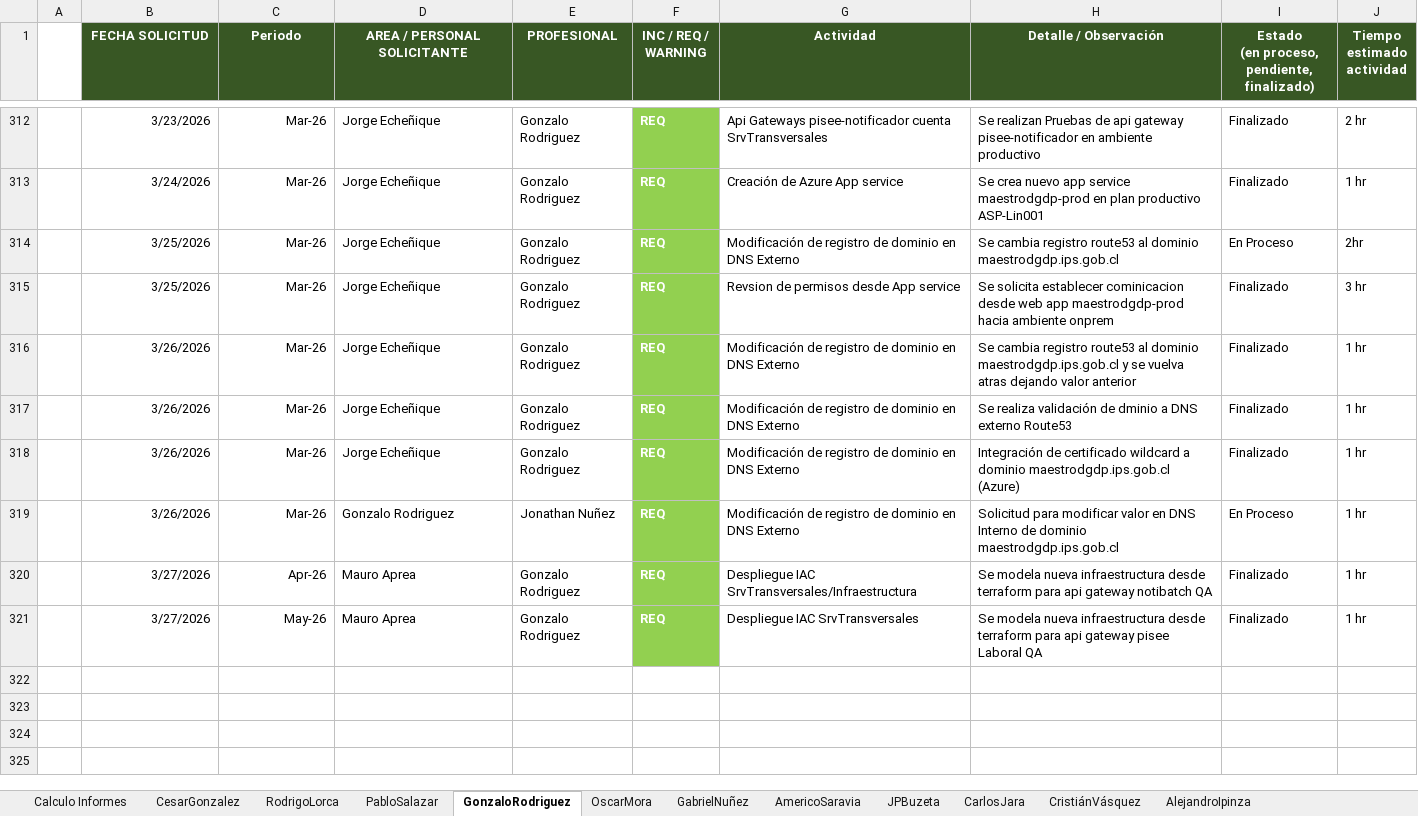
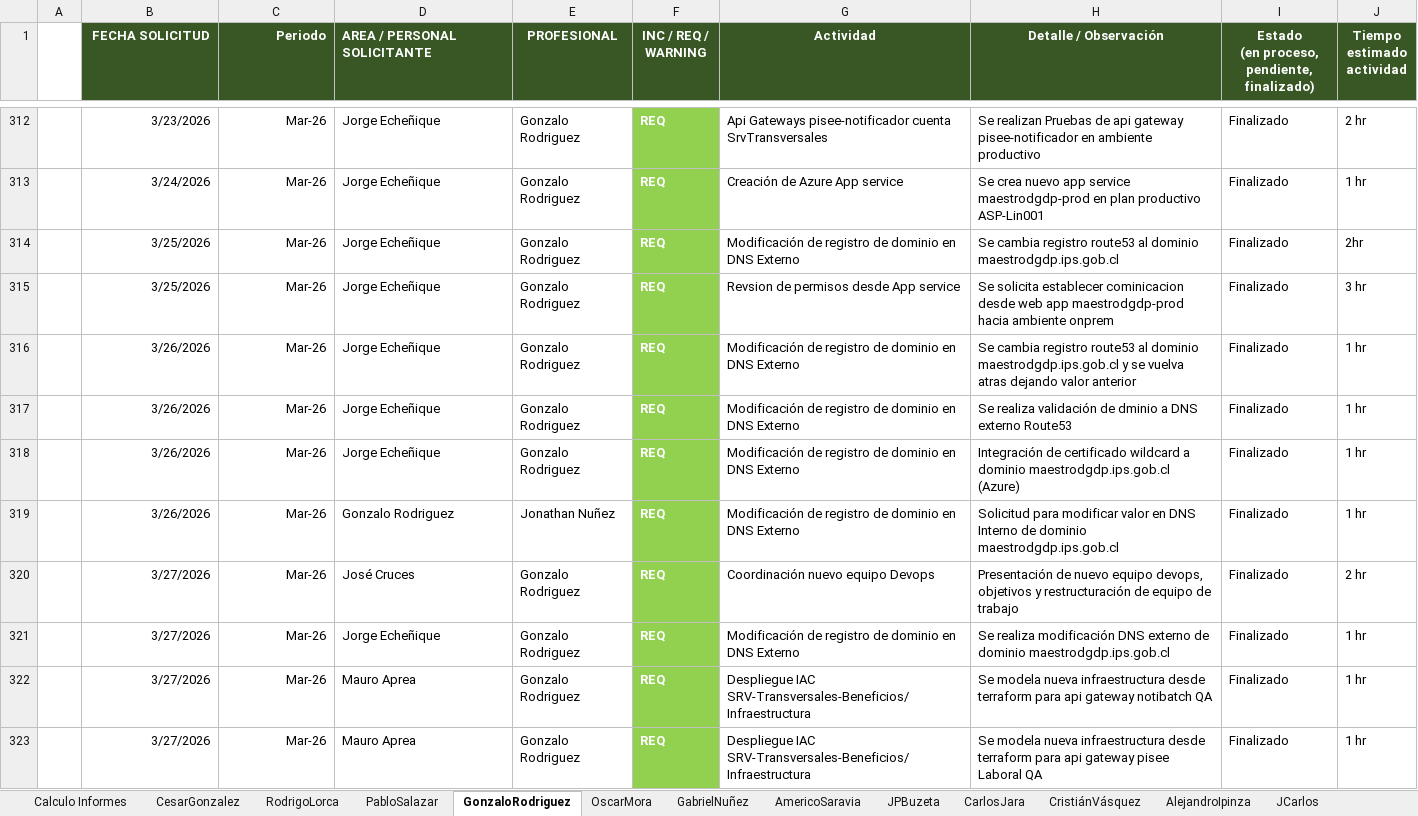
Before and after one commit to MagpMax/Auxiliar, an Excel workbook: Docs/Bitacora.xlsx, sheet GonzaloRodriguez, drawn as a sheet; only a part is shown, gaps mark what is left out; values as stored, in another font and other column widths than the file's, no borders; conditional formats not drawn; addresses are those after the commit; the diff covers the shown part only; the diff names each change by its address in the sheet, - before the commit and + after, or states it on an @@ line.

```diff
--- a/Docs/Bitacora.xlsx (sheet GonzaloRodriguez)
+++ b/Docs/Bitacora.xlsx (sheet GonzaloRodriguez)
+sheet tab: JCarlos
-B1:C1 alignment: center
+B1:C1 alignment: right
-D1 alignment: center
+D1 alignment: left
-I314: En Proceso
+I314: Finalizado
-I319: En Proceso
+I319: Finalizado
+row 320:  | 3/27/2026 | Mar-26 | José Cruces | Gonzalo Rodriguez | REQ | Coordinación nuevo equipo Devops | Presentación de nuevo equipo devops, objetivos y restructuración de equipo de trabajo | Finalizado | 2 hr
+row 321:  | 3/27/2026 | Mar-26 | Jorge Echeñique | Gonzalo Rodriguez | REQ | Modificación de registro de dominio en DNS Externo | Se realiza modificación DNS externo de dominio maestrodgdp.ips.gob.cl | Finalizado | 1 hr
-C322 (Periodo): Apr-26
+C322 (Periodo): Mar-26
-G322 (Actividad): Despliegue IAC SrvTransversales/Infraestructura
+G322 (Actividad): Despliegue IAC SRV-Transversales-Beneficios/Infraestructura
-C323 (Periodo): May-26
+C323 (Periodo): Mar-26
-G323 (Actividad): Despliegue IAC SrvTransversales
+G323 (Actividad): Despliegue IAC SRV-Transversales-Beneficios/Infraestructura
```
Also changed, not shown: 63 added rows elsewhere in this sheet, sheet AmericoSaravia, sheet JPBuzeta, sheet CarlosJara, sheet CristiánVásquez, sheet OscarMora, sheet GabrielNuñez, 4 more sheets, formulas that keep their value, charts or pictures, 7 other files.
